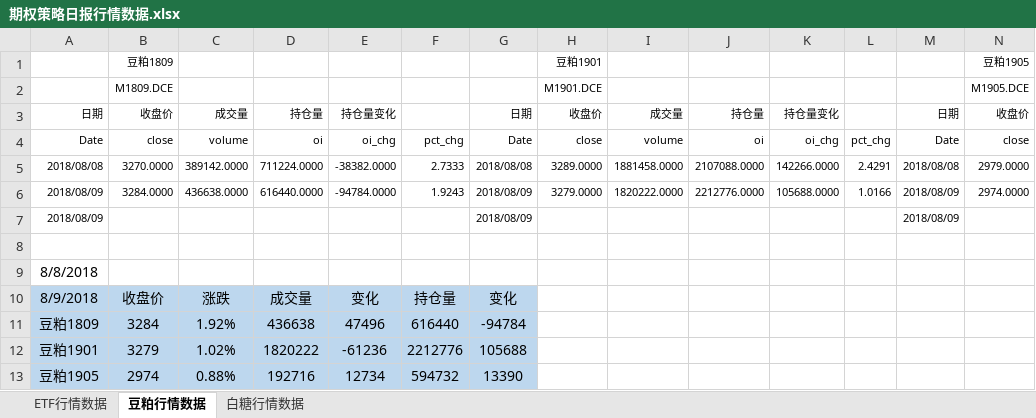
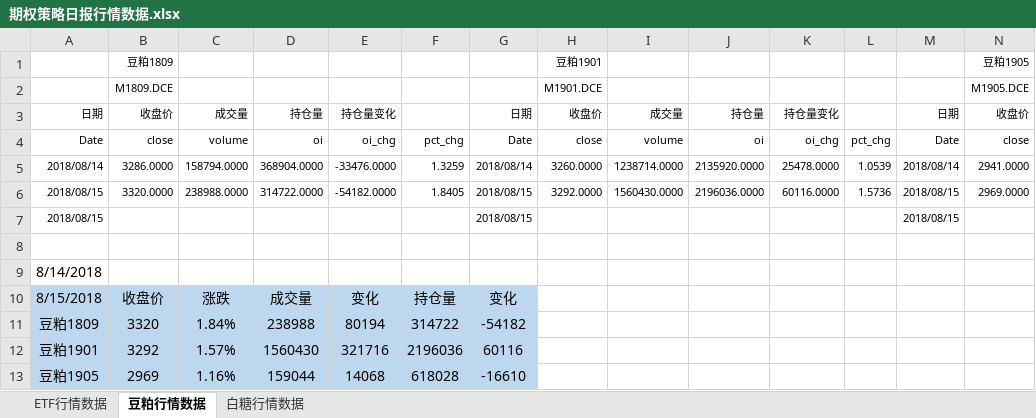
Before and after one commit to dxcv/FF_Option, an Excel workbook: 期权策略日报行情数据.xlsx, sheet 豆粕行情数据, drawn as a sheet; only a part is shown; values as stored, in another font and other column widths than the file's, no borders; removed rows and columns are numbered as before the commit, all else as after; rows hold the shown columns only; the diff names each change by its address in the sheet, - before the commit and + after, or states it on an @@ line.

```diff
--- a/期权策略日报行情数据.xlsx (sheet 豆粕行情数据)
+++ b/期权策略日报行情数据.xlsx (sheet 豆粕行情数据)
-row 5: 2018/08/08 | 3270.0000 | 389142.0000 | 711224.0000 | -38382.0000 | 2.7333 | 2018/08/08 | 3289.0000 | 1881458.0000 | 2107088.0000 | 142266.0000 | 2.4291 | 2018/08/08 | 2979.0000
-row 6: 2018/08/09 | 3284.0000 | 436638.0000 | 616440.0000 | -94784.0000 | 1.9243 | 2018/08/09 | 3279.0000 | 1820222.0000 | 2212776.0000 | 105688.0000 | 1.0166 | 2018/08/09 | 2974.0000
-row 7: 2018/08/09 |  |  |  |  |  | 2018/08/09 |  |  |  |  |  | 2018/08/09
+row 5: 2018/08/14 | 3286.0000 | 158794.0000 | 368904.0000 | -33476.0000 | 1.3259 | 2018/08/14 | 3260.0000 | 1238714.0000 | 2135920.0000 | 25478.0000 | 1.0539 | 2018/08/14 | 2941.0000
+row 6: 2018/08/15 | 3320.0000 | 238988.0000 | 314722.0000 | -54182.0000 | 1.8405 | 2018/08/15 | 3292.0000 | 1560430.0000 | 2196036.0000 | 60116.0000 | 1.5736 | 2018/08/15 | 2969.0000
+row 7: 2018/08/15 |  |  |  |  |  | 2018/08/15 |  |  |  |  |  | 2018/08/15
-A9: 8/8/2018
+A9: 8/14/2018
-A10: 8/9/2018
+A10: 8/15/2018
-row 11: 豆粕1809 | 3284 | 1.92% | 436638 | 47496 | 616440 | -94784
-row 12: 豆粕1901 | 3279 | 1.02% | 1820222 | -61236 | 2212776 | 105688
-row 13: 豆粕1905 | 2974 | 0.88% | 192716 | 12734 | 594732 | 13390
+row 11: 豆粕1809 | 3320 | 1.84% | 238988 | 80194 | 314722 | -54182
+row 12: 豆粕1901 | 3292 | 1.57% | 1560430 | 321716 | 2196036 | 60116
+row 13: 豆粕1905 | 2969 | 1.16% | 159044 | 14068 | 618028 | -16610
```
Also changed, not shown: sheet 白糖行情数据, sheet ETF行情数据, 3 other files.
